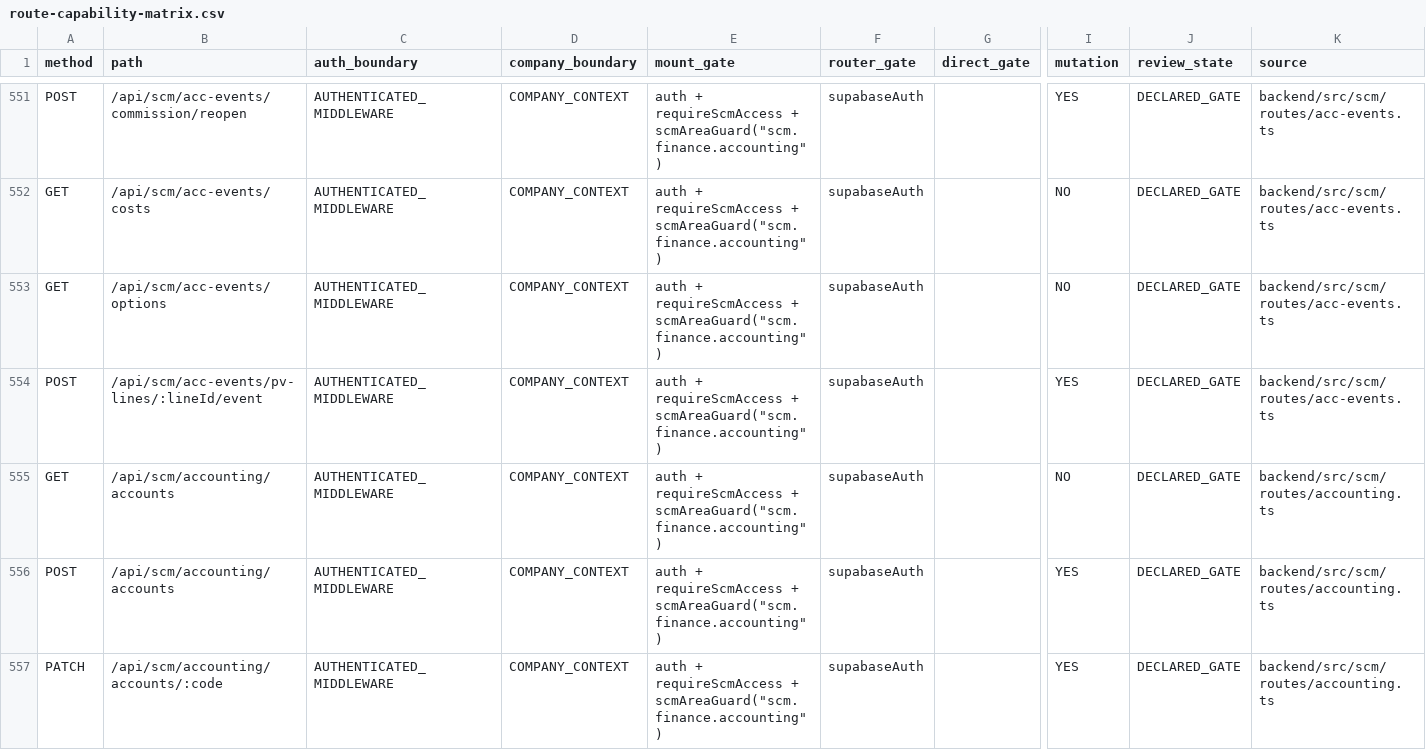
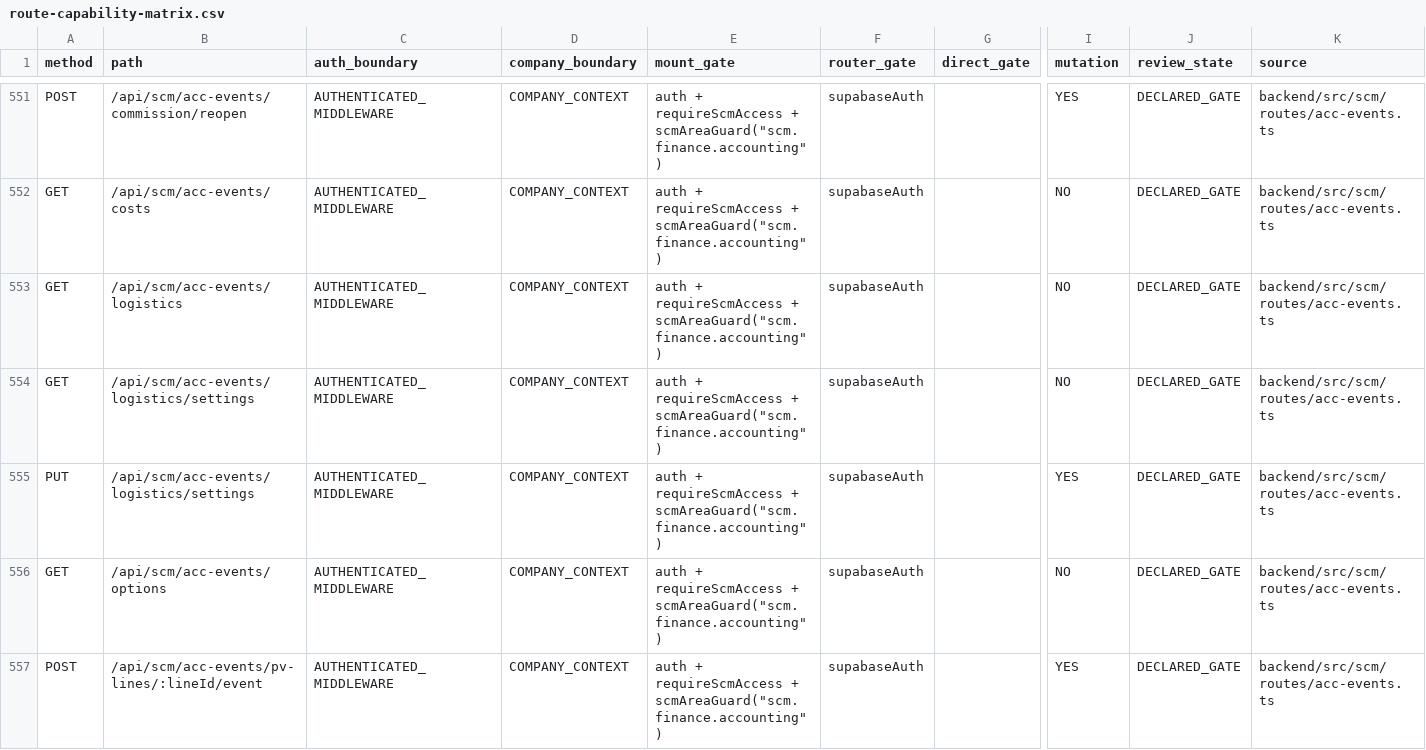
Before and after one commit to Houzs-Century/Houzs-ERP, a CSV file: docs/generated/route-capability-matrix.csv, drawn as a sheet; only a part is shown, gaps mark what is left out; the shorter side is filled out with more unchanged rows; rows hold the shown columns only; the diff names each change by its address in the sheet, - before the commit and + after, or states it on an @@ line.

```diff
--- a/docs/generated/route-capability-matrix.csv
+++ b/docs/generated/route-capability-matrix.csv
+row 553: GET | /api/scm/acc-events/logistics | AUTHENTICATED_MIDDLEWARE | COMPANY_CONTEXT | auth + requireScmAccess + scmAreaGuard("scm.finance.accounting") | supabaseAuth |  | NO | DECLARED_GATE | backend/src/scm/routes/acc-events.ts
+row 554: GET | /api/scm/acc-events/logistics/settings | AUTHENTICATED_MIDDLEWARE | COMPANY_CONTEXT | auth + requireScmAccess + scmAreaGuard("scm.finance.accounting") | supabaseAuth |  | NO | DECLARED_GATE | backend/src/scm/routes/acc-events.ts
+row 555: PUT | /api/scm/acc-events/logistics/settings | AUTHENTICATED_MIDDLEWARE | COMPANY_CONTEXT | auth + requireScmAccess + scmAreaGuard("scm.finance.accounting") | supabaseAuth |  | YES | DECLARED_GATE | backend/src/scm/routes/acc-events.ts
```
Also changed, not shown: 1 other file.
